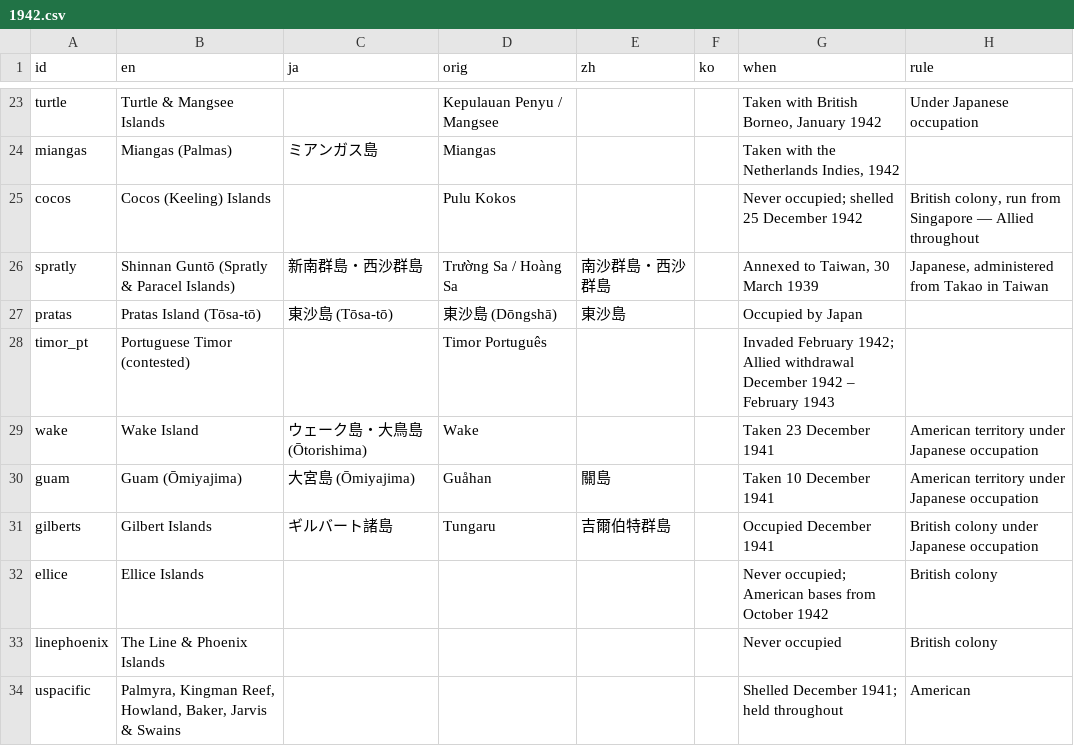
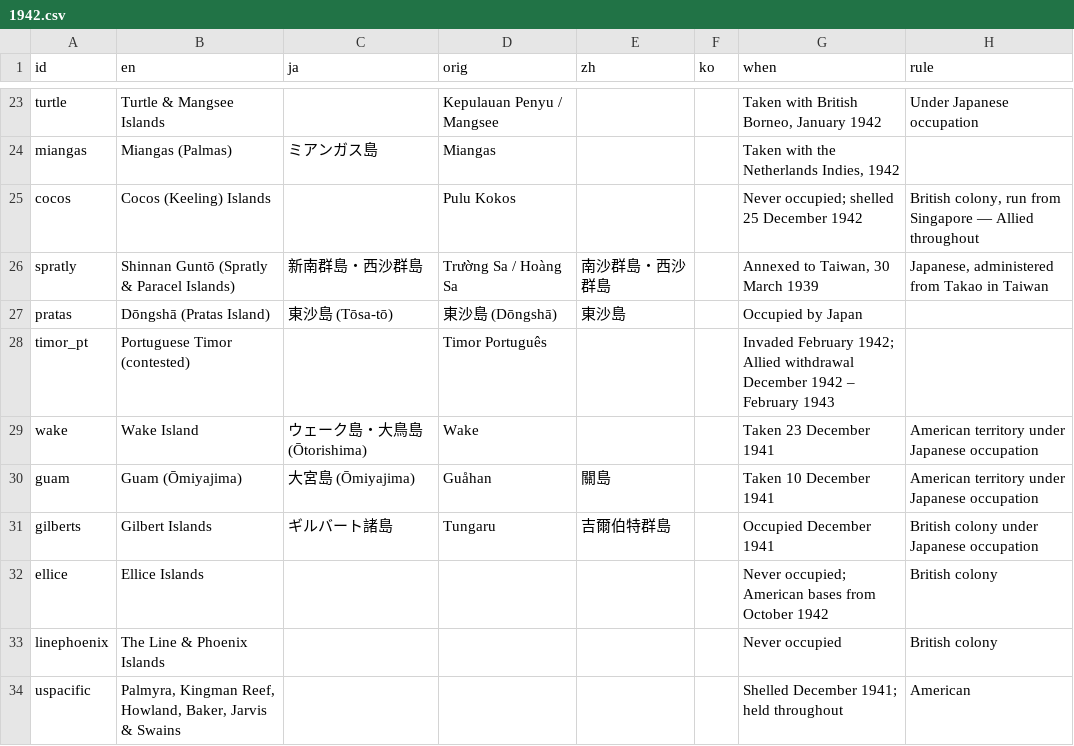
Before and after one commit to kmlawson/japanese-empire-student-map, a CSV file: texts/territories/1942.csv, drawn as a sheet; only a part is shown, gaps mark what is left out; the diff names each change by its address in the sheet, - before the commit and + after, or states it on an @@ line.

```diff
--- a/texts/territories/1942.csv
+++ b/texts/territories/1942.csv
-B27 (en): Pratas Island (Tōsa-tō)
+B27 (en): Dōngshā (Pratas Island)
```
Also changed, not shown: texts/territories/1930.csv, 16 other files.
